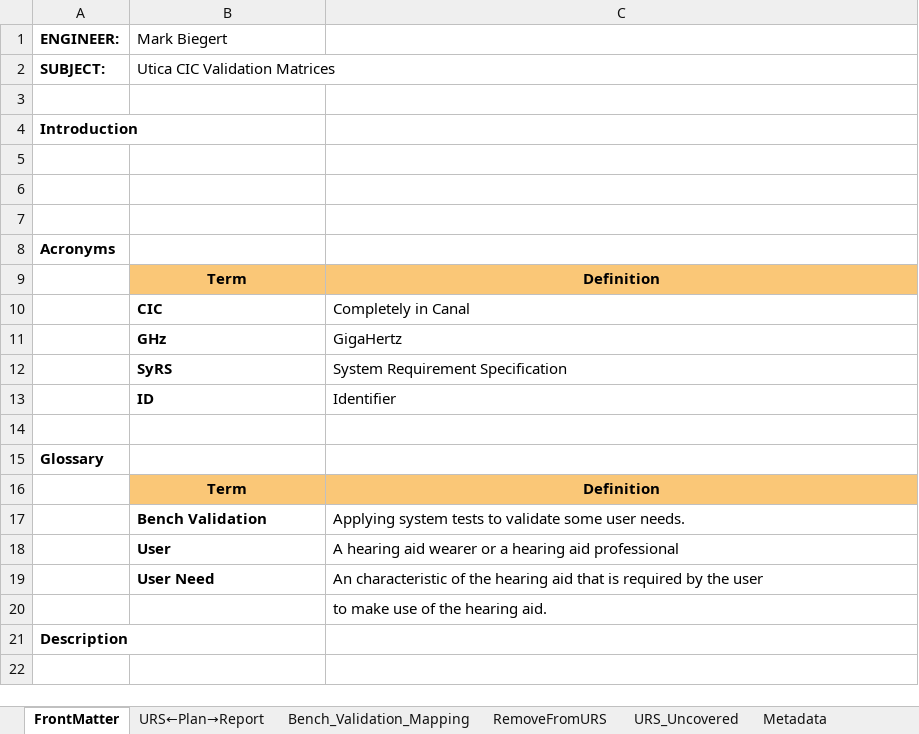
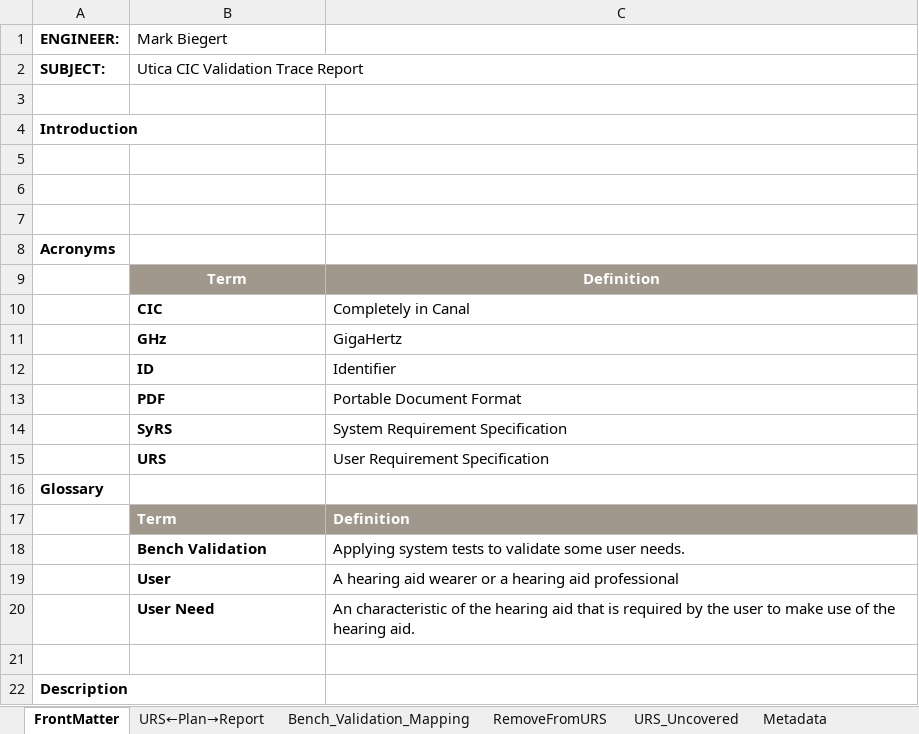
Before and after one commit to ziggle/MoreTraceability, an Excel workbook: AlternativeApproach.xlsx, sheet FrontMatter, drawn as a sheet; values as stored, in another font and other column widths than the file's, no borders; charts and pictures and conditional formats not drawn; addresses are those after the commit; the diff names each change by its address in the sheet, - before the commit and + after, or states it on an @@ line.

```diff
--- a/AlternativeApproach.xlsx (sheet FrontMatter)
+++ b/AlternativeApproach.xlsx (sheet FrontMatter)
-B2 (Mark Biegert): Utica CIC Validation Matrices
+B2 (Mark Biegert): Utica CIC Validation Trace Report
@@ B9:C9 fill: #FAC777 → #A0988C, text colour: black → #FFFFFF @@
@@ row 13 moved to row 12: ID @@
+row 13:  | PDF | Portable Document Format
-row 15: (empty)
+row 15:  | URS | User Requirement Specification
@@ B17:C17 fill: #FAC777 → #A0988C, text colour: black → #FFFFFF, alignment: center → left @@
-C20: …the user
+C20: …the user to make use of the hearing aid.
-C21: to make use of the hearing aid.
+C21: (empty)
```
Also changed, not shown: sheet Bench_Validation_Mapping, sheet URS←Plan→Report, sheet URS_Uncovered, sheet Metadata, sheet RemoveFromURS, formulas that keep their value, charts or pictures, 1 other file.
